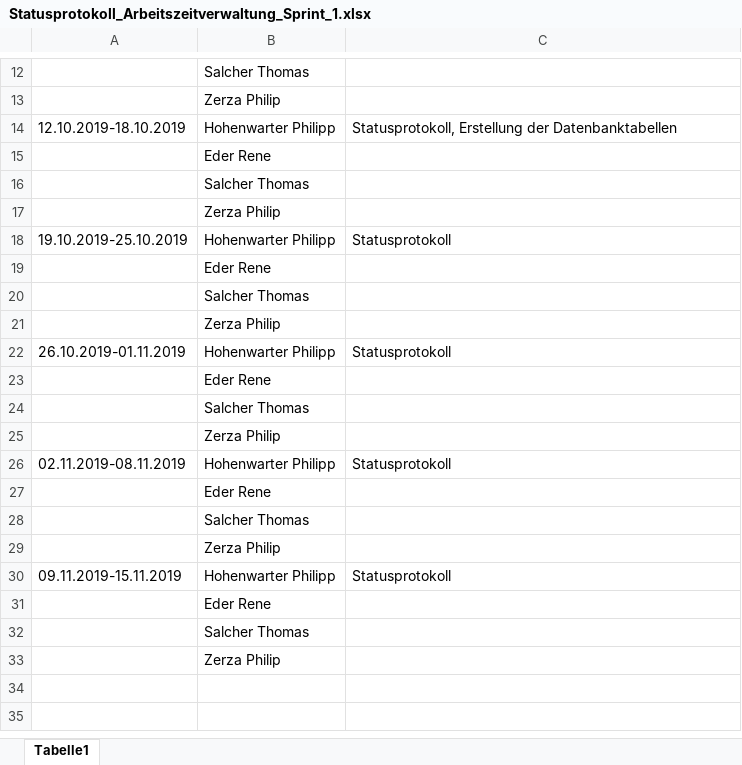
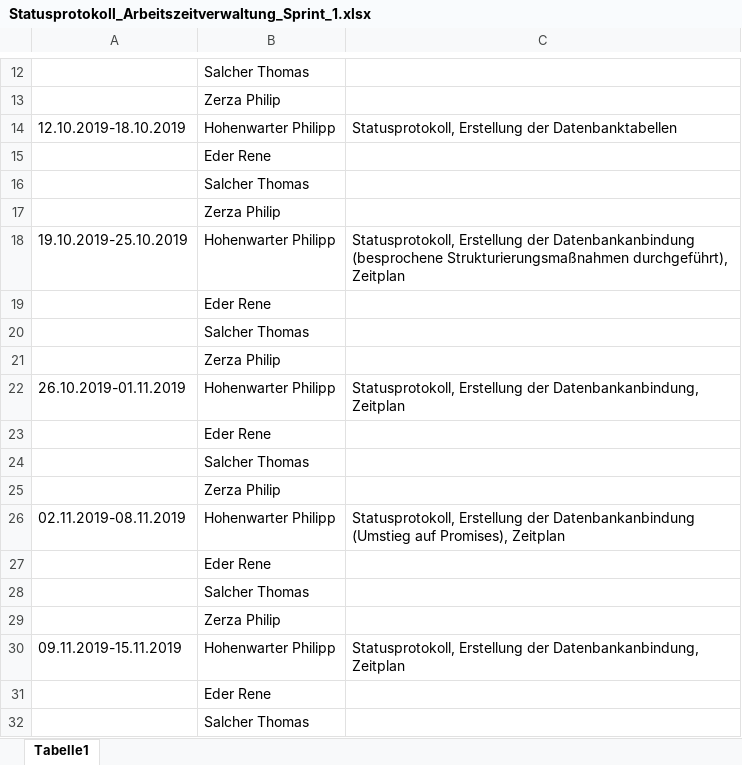
Before and after one commit to EderRene/Arbeitszeitverwaltung_Sportcamp_Salcher, an Excel workbook: Protokolle/Statusprotokoll_Arbeitszeitverwaltung_Sprint_1.xlsx, sheet Tabelle1, drawn as a sheet; only a part is shown, gaps mark what is left out; the shorter side is filled out with more unchanged rows; values as stored, in another font and other column widths than the file's, no borders; the diff names each change by its address in the sheet, - before the commit and + after, or states it on an @@ line.

```diff
--- a/Protokolle/Statusprotokoll_Arbeitszeitverwaltung_Sprint_1.xlsx (sheet Tabelle1)
+++ b/Protokolle/Statusprotokoll_Arbeitszeitverwaltung_Sprint_1.xlsx (sheet Tabelle1)
-C18: Statusprotokoll
+C18: Statusprotokoll, Erstellung der Datenbankanbindung (besprochene Strukturierungsmaßnahmen durchgeführt), Zeitplan
-C22: Statusprotokoll
+C22: Statusprotokoll, Erstellung der Datenbankanbindung, Zeitplan
-C26: Statusprotokoll
+C26: Statusprotokoll, Erstellung der Datenbankanbindung (Umstieg auf Promises), Zeitplan
-C30: Statusprotokoll
+C30: Statusprotokoll, Erstellung der Datenbankanbindung, Zeitplan
```
Also changed, not shown: Protokolle/Zeitplan_Arbeitsverwaltung_Sprint_1.xlsx, 3 other files.
